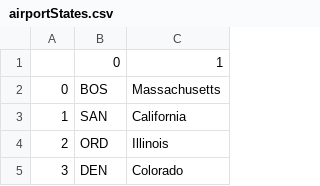
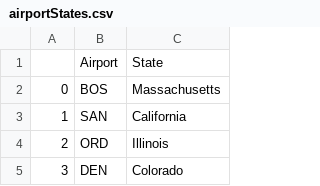
Before and after one commit to shrutikmali/data-visualisation-web, a CSV file: airportStates.csv, drawn as a sheet; only a part is shown.

Commit message:
Add files via upload

```diff
--- a/airportStates.csv
+++ b/airportStates.csv
@@ -1,2 +1,2 @@
-,0,1
+,Airport,State
 0,BOS,Massachusetts
```
